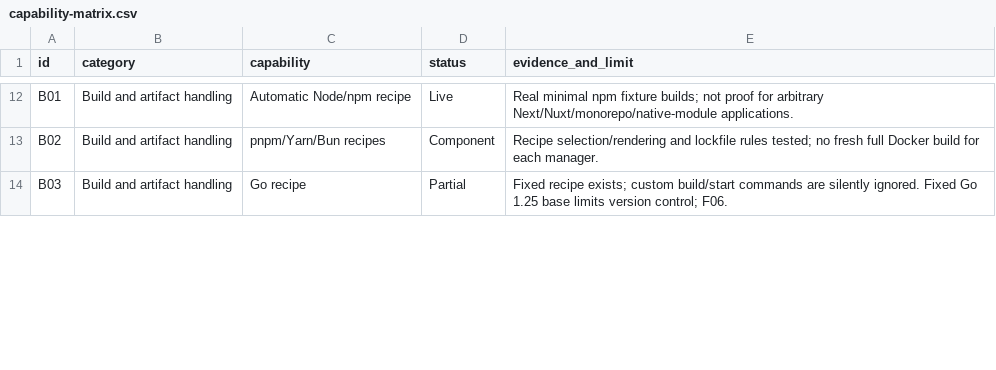
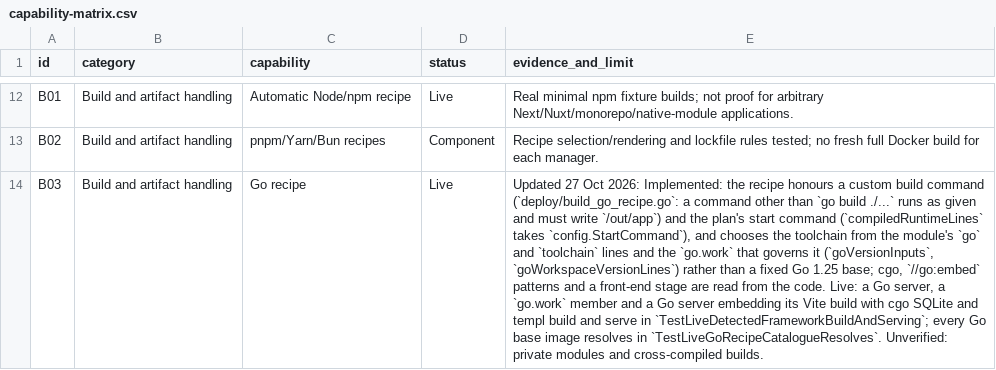
Before and after one commit to JustDashboard/Just-Dashboard, a CSV file: docs/audits/2026-09-16-deployments/capability-matrix.csv, drawn as a sheet; only a part is shown, gaps mark what is left out; the diff covers the shown part only; the diff names each change by its address in the sheet, - before the commit and + after, or states it on an @@ line.

```diff
--- a/docs/audits/2026-09-16-deployments/capability-matrix.csv
+++ b/docs/audits/2026-09-16-deployments/capability-matrix.csv
-D14 (status): Partial
+D14 (status): Live
-E14 (evidence_and_limit): Fixed recipe exists; custom build/start commands are silently ignored. Fixed Go 1.25 base limits version control; F06.
+E14 (evidence_and_limit): Updated 27 Oct 2026: Implemented: the recipe honours a custom build command (`deploy/build_go_recipe.go`: a command other than `go build ./...` runs as given and must write `/out/app`) and the plan's start command (`compiledRuntimeLines` takes `config.StartCommand`), and chooses the toolchain from the module's `go` and `toolchain` lines and the `go.work` that governs it (`goVersionInputs`, `goWorkspaceVersionLines`) rather than a fixed Go 1.25 base; cgo, `//go:embed` patterns and a front-end stage are read from the code. Live: a Go server, a `go.work` member and a Go server embedding its Vite build with cgo SQLite and templ build and serve in `TestLiveDetectedFrameworkBuildAndServing`; every Go base image resolves in `TestLiveGoRecipeCatalogueResolves`. Unverified: private modules and cross-compiled builds.
```
Also changed, not shown: 6 edited cells elsewhere in this file, 1 other file.
